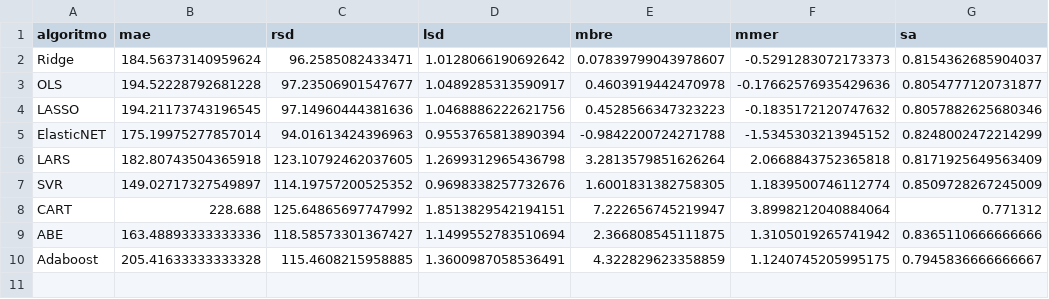
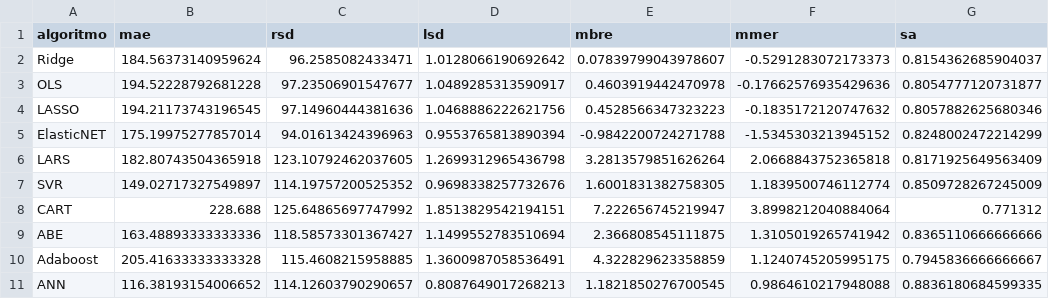
Before and after one commit to albertofernandezs/machine-learning, a CSV file: kemerer.csv, drawn as a sheet.

```diff
--- a/kemerer.csv
+++ b/kemerer.csv
@@ -10 +10,2 @@ ABE,163.48893333333336,118.58573301367427,1.1499552783510694,2.366808545111875,1
 Adaboost,205.41633333333328,115.4608215958885,1.3600987058536491,4.322829623358859,1.1240745205995175,0.7945836666666667
+ANN,116.38193154006652,114.12603790290657,0.8087649017268213,1.1821850276700545,0.9864610217948088,0.8836180684599335
```
Also changed, not shown: desharnais.csv, nasa.csv.
